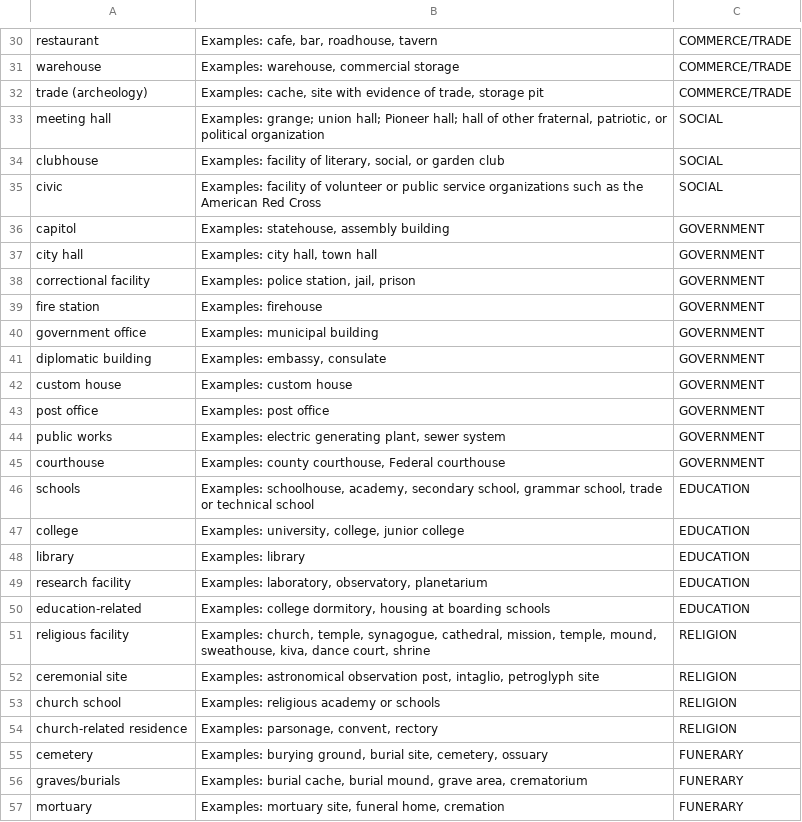
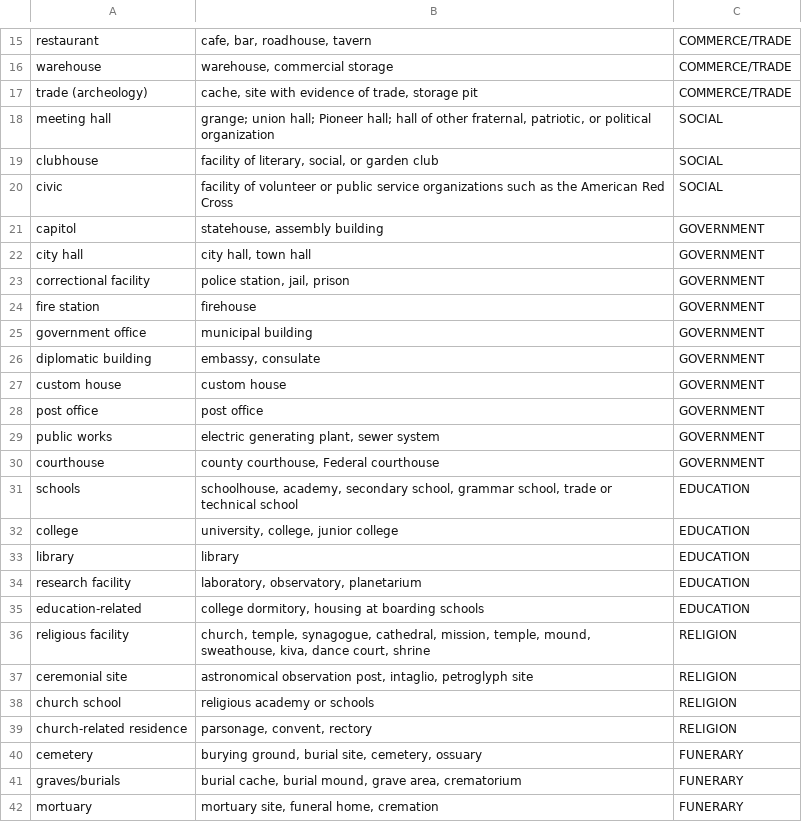
Before and after one commit to aejolene/NRHP_Metadata_Scheme, a CSV file: NRHP_Function_Use_Scheme.csv, drawn as a sheet; only a part is shown, gaps mark what is left out; addresses are those after the commit; the diff covers the shown part only; the diff names each change by its address in the sheet, - before the commit and + after, or states it on an @@ line.

Commit message:
Remove empty cells, delete filler "example" text

```diff
--- a/NRHP_Function_Use_Scheme.csv
+++ b/NRHP_Function_Use_Scheme.csv
-B15: Examples: cafe, bar, roadhouse, tavern
+B15: cafe, bar, roadhouse, tavern
-B16: Examples: warehouse, commercial storage
+B16: warehouse, commercial storage
-B17: Examples: cache, site…
+B17: cache, site…
-B18: Examples: grange; union…
+B18: grange; union…
-B19: Examples: facility of…
+B19: facility of…
-B20: Examples: facility of…
+B20: facility of…
-B21: Examples: statehouse, assembly building
+B21: statehouse, assembly building
-B22: Examples: city hall, town hall
+B22: city hall, town hall
-B23: Examples: police station, jail, prison
+B23: police station, jail, prison
-B24: Examples: firehouse
+B24: firehouse
-B25: Examples: municipal building
+B25: municipal building
-B26: Examples: embassy, consulate
+B26: embassy, consulate
-B27: Examples: custom house
+B27: custom house
-B28: Examples: post office
+B28: post office
-B29: Examples: electric generating plant, sewer system
+B29: electric generating plant, sewer system
-B30: Examples: county courthouse, Federal courthouse
+B30: county courthouse, Federal courthouse
-B31: Examples: schoolhouse, academy,…
+B31: schoolhouse, academy,…
-B32: Examples: university, college, junior college
+B32: university, college, junior college
-B33: Examples: library
+B33: library
-B34: Examples: laboratory, observatory, planetarium
+B34: laboratory, observatory, planetarium
-B35: Examples: college dormitory,…
+B35: college dormitory,…
-B36: Examples: church, temple,…
+B36: church, temple,…
-B37: Examples: astronomical observation…
+B37: astronomical observation…
-B38: Examples: religious academy or schools
+B38: religious academy or schools
-B39: Examples: parsonage, convent, rectory
+B39: parsonage, convent, rectory
-B40: Examples: burying ground,…
+B40: burying ground,…
-B41: Examples: burial cache,…
+B41: burial cache,…
-B42: Examples: mortuary site, funeral home, cremation
+B42: mortuary site, funeral home, cremation
```
Also changed, not shown: 1 added row, 16 removed rows and 59 edited cells elsewhere in this file.
